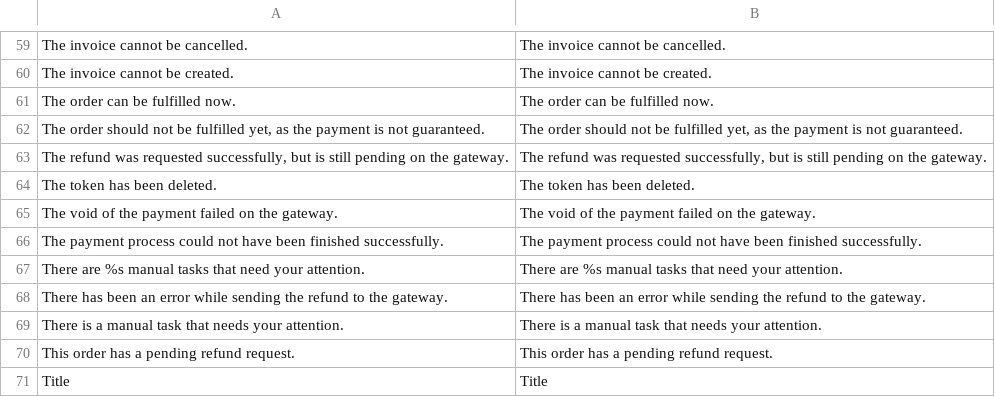
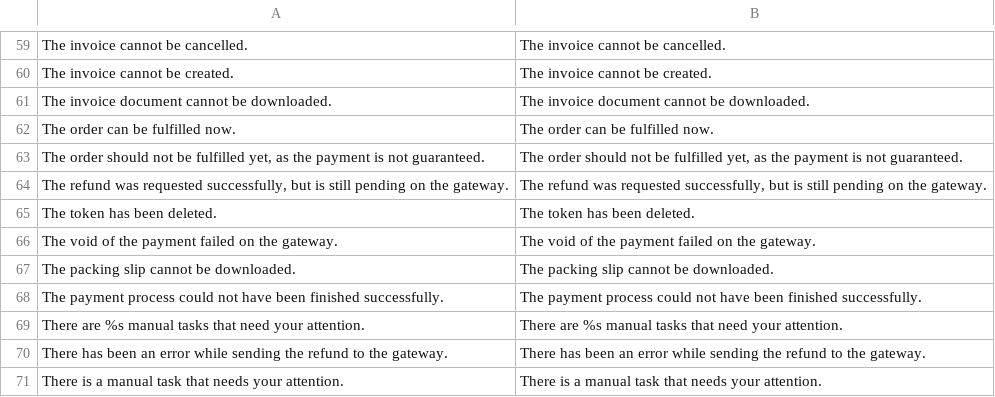
Before and after one commit to wallee-payment/magento-1, a CSV file: app/locale/en_US/Wallee_Payment.csv, drawn as a sheet; only a part is shown, gaps mark what is left out; the shorter side is filled out with more unchanged rows.

```diff
--- a/app/locale/en_US/Wallee_Payment.csv
+++ b/app/locale/en_US/Wallee_Payment.csv
@@ -60,2 +60,3 @@
 "The invoice cannot be created.","The invoice cannot be created."
+"The invoice document cannot be downloaded.","The invoice document cannot be downloaded."
 "The order can be fulfilled now.","The order can be fulfilled now."
@@ -65,2 +66,3 @@
 "The void of the payment failed on the gateway.","The void of the payment failed on the gateway."
+"The packing slip cannot be downloaded.","The packing slip cannot be downloaded."
 "The payment process could not have been finished successfully.","The payment process could not have been finished successfully."
```
Also changed, not shown: app/locale/de_DE/Wallee_Payment.csv, 1 other file.
